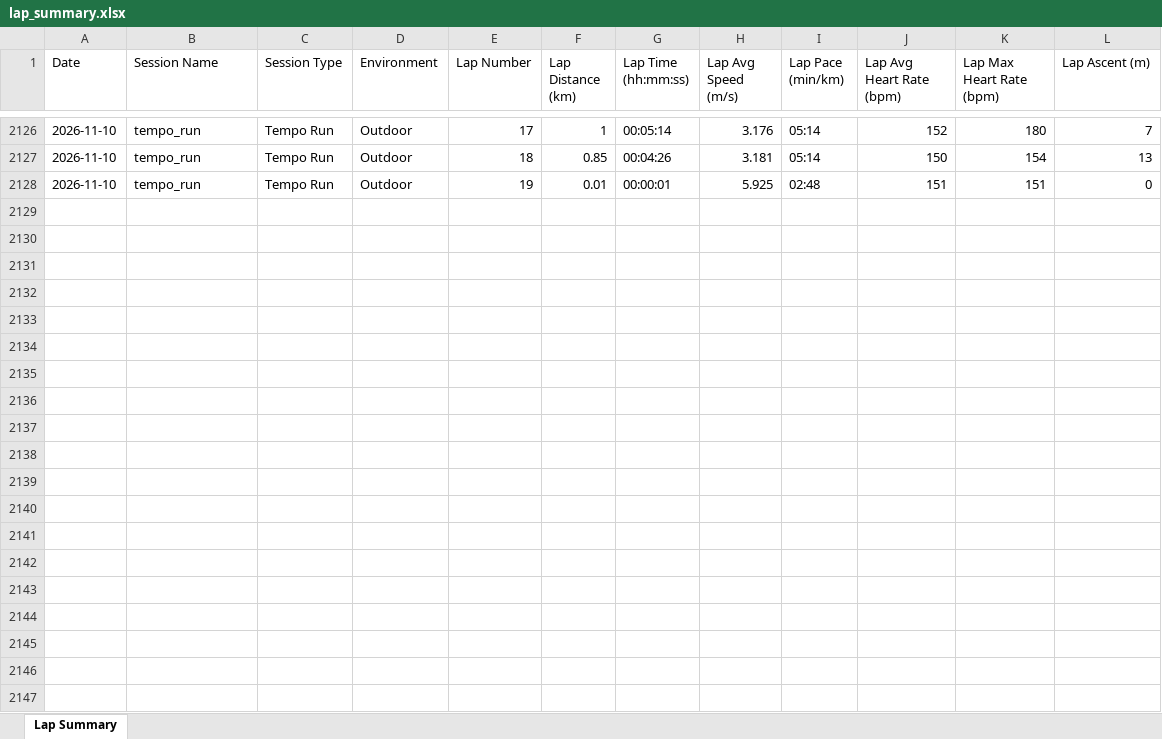
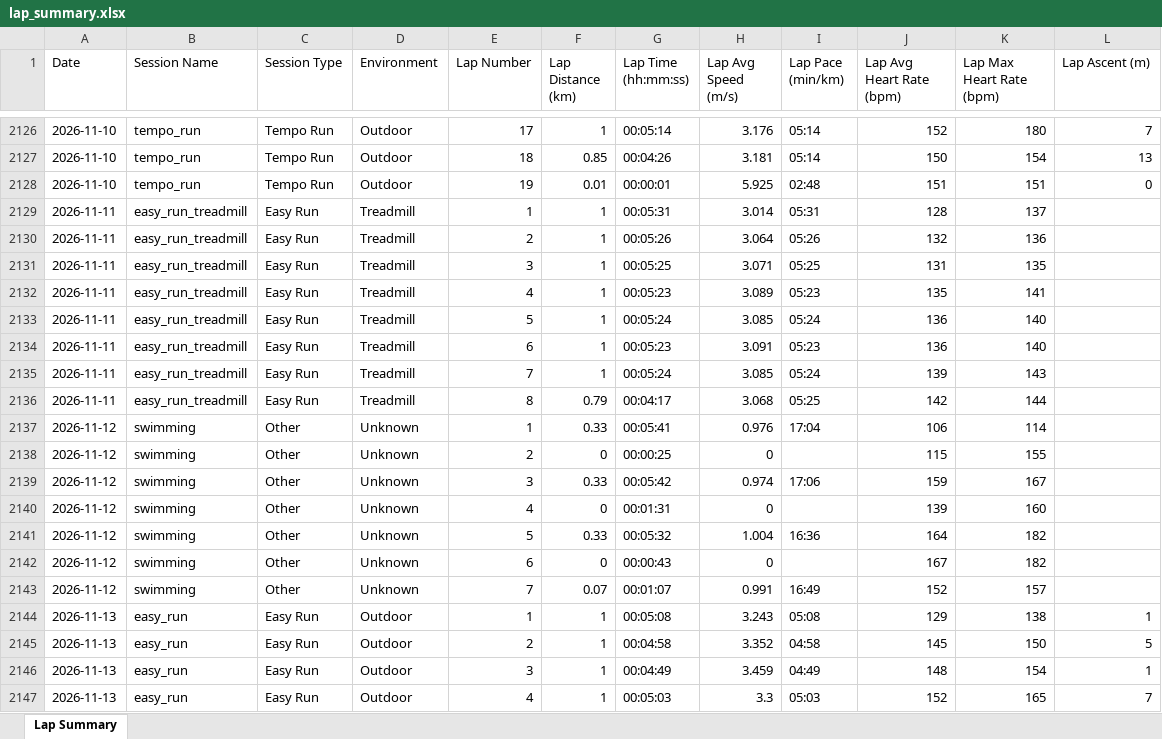
Before and after one commit to MrCoin221/garmin-training-platform, an Excel workbook: output/lap_summary.xlsx, sheet Lap Summary, drawn as a sheet; only a part is shown, gaps mark what is left out; values as stored, in another font and other column widths than the file's, no borders; the diff covers the shown part only; the diff names each change by its address in the sheet, - before the commit and + after, or states it on an @@ line.

Commit message:
Update training data and HR drift analysis

```diff
--- a/output/lap_summary.xlsx (sheet Lap Summary)
+++ b/output/lap_summary.xlsx (sheet Lap Summary)
+row 2129: 2026-11-11 | easy_run_treadmill | Easy Run | Treadmill | 1 | 1 | 00:05:31 | 3.014 | 05:31 | 128 | 137
+row 2130: 2026-11-11 | easy_run_treadmill | Easy Run | Treadmill | 2 | 1 | 00:05:26 | 3.064 | 05:26 | 132 | 136
+row 2131: 2026-11-11 | easy_run_treadmill | Easy Run | Treadmill | 3 | 1 | 00:05:25 | 3.071 | 05:25 | 131 | 135
+row 2132: 2026-11-11 | easy_run_treadmill | Easy Run | Treadmill | 4 | 1 | 00:05:23 | 3.089 | 05:23 | 135 | 141
+row 2133: 2026-11-11 | easy_run_treadmill | Easy Run | Treadmill | 5 | 1 | 00:05:24 | 3.085 | 05:24 | 136 | 140
+row 2134: 2026-11-11 | easy_run_treadmill | Easy Run | Treadmill | 6 | 1 | 00:05:23 | 3.091 | 05:23 | 136 | 140
+row 2135: 2026-11-11 | easy_run_treadmill | Easy Run | Treadmill | 7 | 1 | 00:05:24 | 3.085 | 05:24 | 139 | 143
+row 2136: 2026-11-11 | easy_run_treadmill | Easy Run | Treadmill | 8 | 0.79 | 00:04:17 | 3.068 | 05:25 | 142 | 144
+row 2137: 2026-11-12 | swimming | Other | Unknown | 1 | 0.33 | 00:05:41 | 0.976 | 17:04 | 106 | 114
+row 2138: 2026-11-12 | swimming | Other | Unknown | 2 | 0 | 00:00:25 | 0 |  | 115 | 155
+row 2139: 2026-11-12 | swimming | Other | Unknown | 3 | 0.33 | 00:05:42 | 0.974 | 17:06 | 159 | 167
+row 2140: 2026-11-12 | swimming | Other | Unknown | 4 | 0 | 00:01:31 | 0 |  | 139 | 160
+row 2141: 2026-11-12 | swimming | Other | Unknown | 5 | 0.33 | 00:05:32 | 1.004 | 16:36 | 164 | 182
+row 2142: 2026-11-12 | swimming | Other | Unknown | 6 | 0 | 00:00:43 | 0 |  | 167 | 182
+row 2143: 2026-11-12 | swimming | Other | Unknown | 7 | 0.07 | 00:01:07 | 0.991 | 16:49 | 152 | 157
+row 2144: 2026-11-13 | easy_run | Easy Run | Outdoor | 1 | 1 | 00:05:08 | 3.243 | 05:08 | 129 | 138 | 1
+row 2145: 2026-11-13 | easy_run | Easy Run | Outdoor | 2 | 1 | 00:04:58 | 3.352 | 04:58 | 145 | 150 | 5
+row 2146: 2026-11-13 | easy_run | Easy Run | Outdoor | 3 | 1 | 00:04:49 | 3.459 | 04:49 | 148 | 154 | 1
+row 2147: 2026-11-13 | easy_run | Easy Run | Outdoor | 4 | 1 | 00:05:03 | 3.3 | 05:03 | 152 | 165 | 7
```
Also changed, not shown: 38 added rows elsewhere in this sheet, data/training_plan.xlsx, output/session_summary.xlsx, 3 other files.
